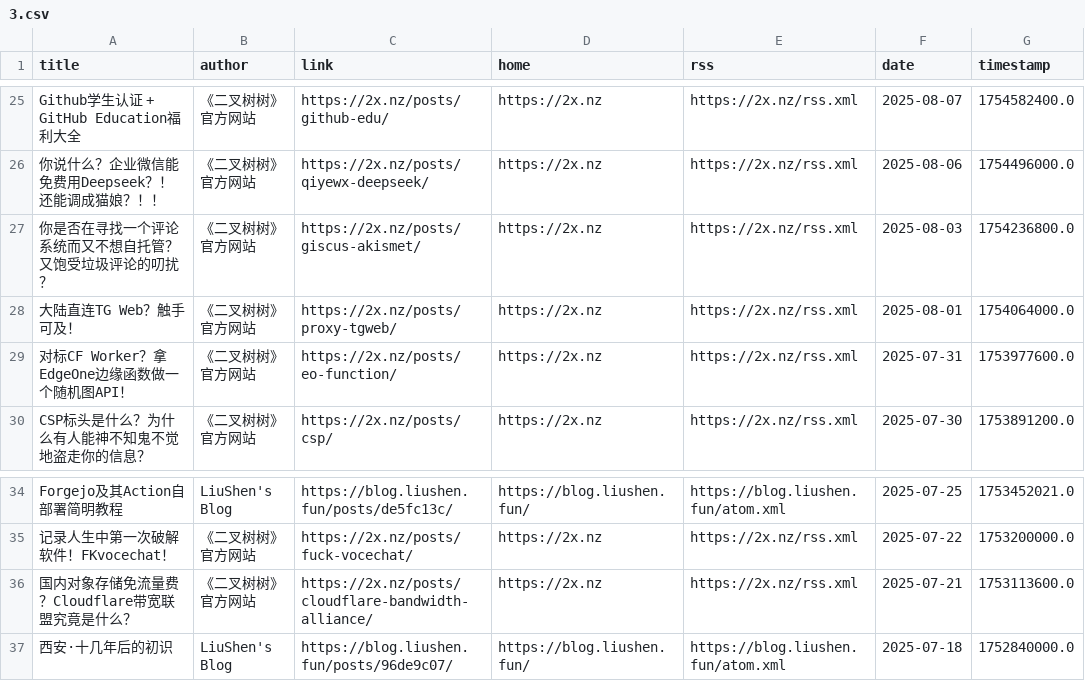
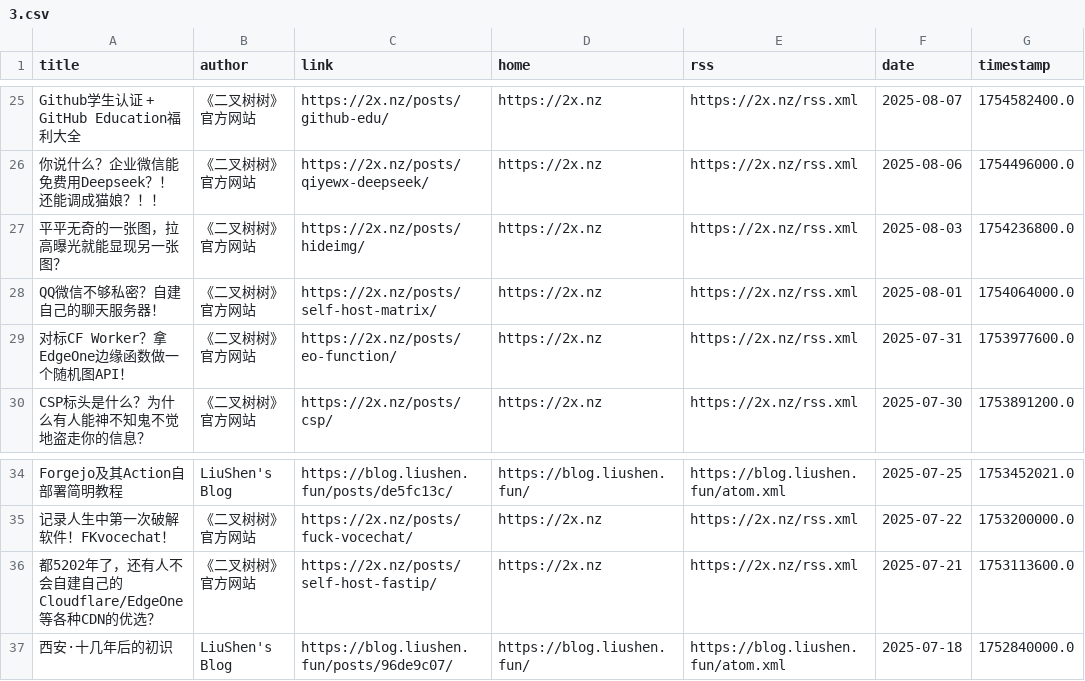
Before and after one commit to Kemeow0815/rssblog-source, a CSV file: all/3.csv, drawn as a sheet; only a part is shown, gaps mark what is left out.

```diff
--- a/all/3.csv
+++ b/all/3.csv
@@ -26,4 +26,4 @@ Github学生认证 + GitHub Education福利大全,《二叉树树》官方网站
 你说什么？企业微信能免费用Deepseek？！还能调成猫娘？！！,《二叉树树》官方网站,https://2x.nz/posts/qiyewx-deepseek/,https://2x.nz,https://2x.nz/rss.xml,2025-08-06,1754496000.0
-你是否在寻找一个评论系统而又不想自托管？又饱受垃圾评论的叨扰？,《二叉树树》官方网站,https://2x.nz/posts/giscus-akismet/,https://2x.nz,https://2x.nz/rss.xml,2025-08-03,1754236800.0
-大陆直连TG Web？触手可及！,《二叉树树》官方网站,https://2x.nz/posts/proxy-tgweb/,https://2x.nz,https://2x.nz/rss.xml,2025-08-01,1754064000.0
+平平无奇的一张图，拉高曝光就能显现另一张图？,《二叉树树》官方网站,https://2x.nz/posts/hideimg/,https://2x.nz,https://2x.nz/rss.xml,2025-08-03,1754236800.0
+QQ微信不够私密？自建自己的聊天服务器！,《二叉树树》官方网站,https://2x.nz/posts/self-host-matrix/,https://2x.nz,https://2x.nz/rss.xml,2025-08-01,1754064000.0
 对标CF Worker？拿EdgeOne边缘函数做一个随机图API！,《二叉树树》官方网站,https://2x.nz/posts/eo-function/,https://2x.nz,https://2x.nz/rss.xml,2025-07-31,1753977600.0
@@ -35,3 +35,3 @@ Forgejo及其Action自部署简明教程,LiuShen's Blog,https://blog.liushen.fun
 记录人生中第一次破解软件！FKvocechat！,《二叉树树》官方网站,https://2x.nz/posts/fuck-vocechat/,https://2x.nz,https://2x.nz/rss.xml,2025-07-22,1753200000.0
-国内对象存储免流量费？Cloudflare带宽联盟究竟是什么？,《二叉树树》官方网站,https://2x.nz/posts/cloudflare-bandwidth-alliance/,https://2x.nz,https://2x.nz/rss.xml,2025-07-21,1753113600.0
+都5202年了，还有人不会自建自己的Cloudflare/EdgeOne等各种CDN的优选？,《二叉树树》官方网站,https://2x.nz/posts/self-host-fastip/,https://2x.nz,https://2x.nz/rss.xml,2025-07-21,1753113600.0
 西安·十几年后的初识,LiuShen's Blog,https://blog.liushen.fun/posts/96de9c07/,https://blog.liushen.fun/,https://blog.liushen.fun/atom.xml,2025-07-18,1752840000.0
```
Also changed, not shown: all/4.csv, date/202410/1.csv, 7 other files.
